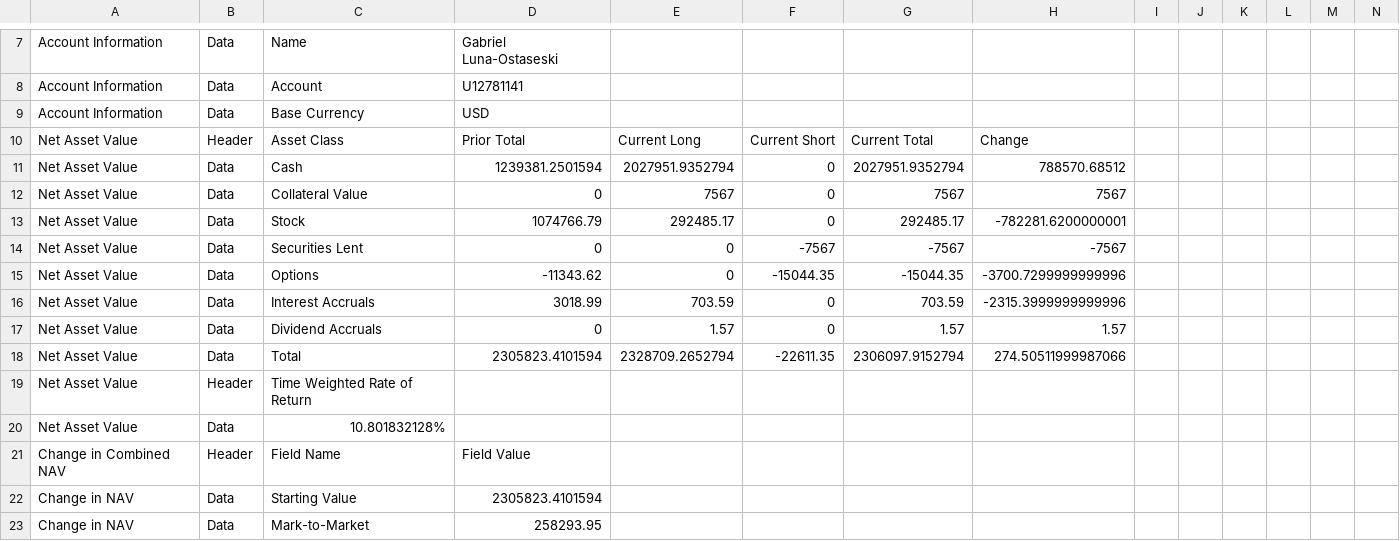
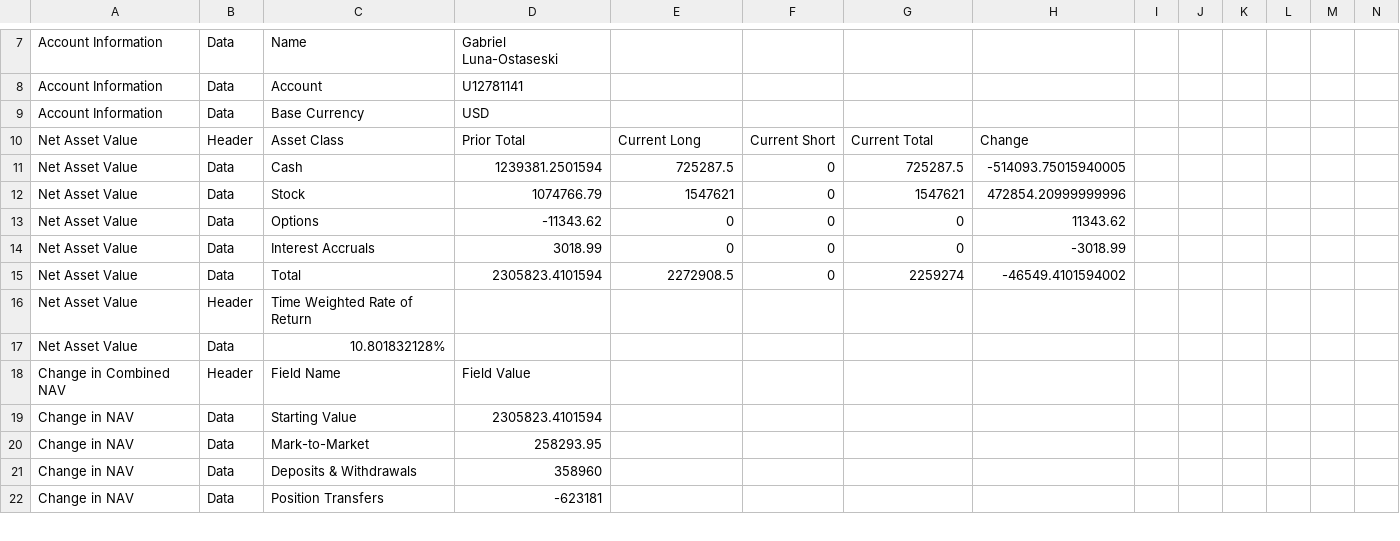
Before and after one commit to lunaman81/sentinel, a CSV file: latest.csv, drawn as a sheet; only a part is shown, gaps mark what is left out; the shorter side is filled out with more unchanged rows; removed rows and columns are numbered as before the commit, all else as after; rows hold the shown columns only; the diff covers the shown part only; the diff names each change by its address in the sheet, - before the commit and + after, or states it on an @@ line.

```diff
--- a/latest.csv
+++ b/latest.csv
-E11: 2027951.9352794
+E11: 725287.5
-G11: 2027951.9352794
+G11: 725287.5
-H11: 788570.68512
+H11: -514093.75015940005
-row 12: Net Asset Value | Data | Collateral Value | 0 | 7567 | 0 | 7567 | 7567
-E12: 292485.17
+E12: 1547621
-G12: 292485.17
+G12: 1547621
-H12: -782281.6200000001
+H12: 472854.20999999996
-row 14: Net Asset Value | Data | Securities Lent | 0 | 0 | -7567 | -7567 | -7567
-F13: -15044.35
+F13: 0
-G13: -15044.35
+G13: 0
-H13: -3700.7299999999996
+H13: 11343.62
-E14: 703.59
+E14: 0
-G14: 703.59
+G14: 0
-H14: -2315.3999999999996
+H14: -3018.99
-row 17: Net Asset Value | Data | Dividend Accruals | 0 | 1.57 | 0 | 1.57 | 1.57
-E15: 2328709.2652794
+E15: 2272908.5
-F15: -22611.35
+F15: 0
-G15: 2306097.9152794
+G15: 2259274
-H15: 274.50511999987066
+H15: -46549.4101594002
```
Also changed, not shown: 7 added rows and 69 edited cells elsewhere in this file, 1 other file.
